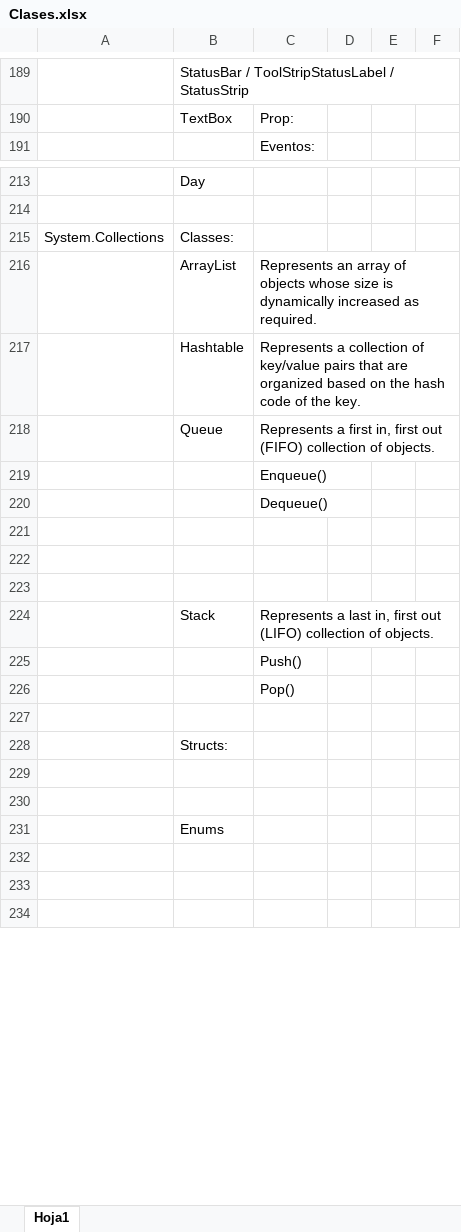
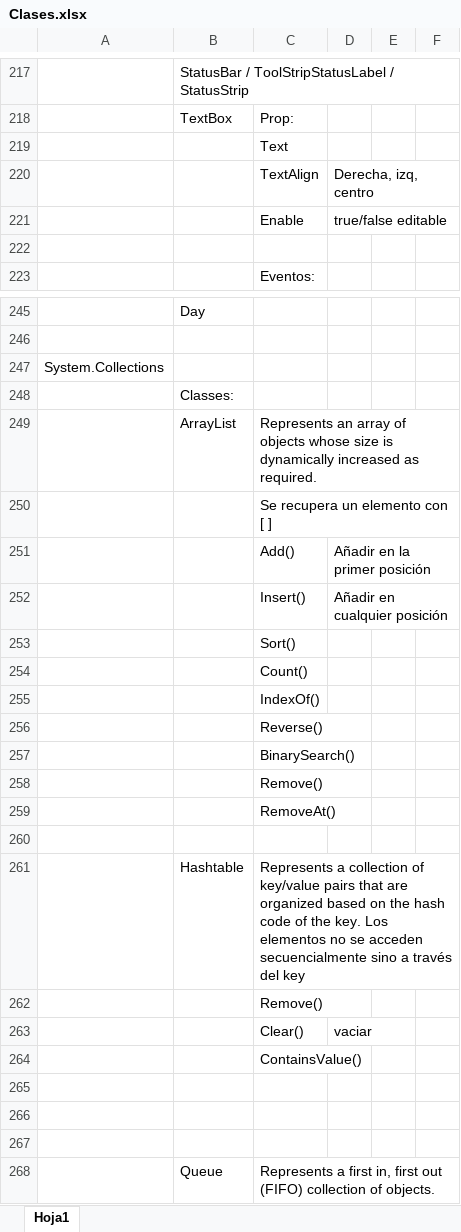
Before and after one commit to camirori/Programacion_Laboratorio2, an Excel workbook: PPT/Clases.xlsx, sheet Hoja1, drawn as a sheet; only a part is shown, gaps mark what is left out; the shorter side is filled out with more unchanged rows; values as stored, in another font and other column widths than the file's, no cell formats; addresses are those after the commit; the diff covers the shown part only; the diff names each change by its address in the sheet, - before the commit and + after, or states it on an @@ line.

```diff
--- a/PPT/Clases.xlsx (sheet Hoja1)
+++ b/PPT/Clases.xlsx (sheet Hoja1)
+row 219:  |  | Text
+row 220:  |  | TextAlign | Derecha, izq, centro
+row 221:  |  | Enable | true/false editable
+row 222: (empty)
-B247: Classes:
+B247: (empty)
+row 248:  | Classes:
+row 250:  |  | Se recupera un elemento con [ ]
+row 251:  |  | Add() | Añadir en la primer posición
+row 252:  |  | Insert() | Añadir en cualquier posición
+row 253:  |  | Sort()
+row 254:  |  | Count()
+row 255:  |  | IndexOf()
+row 256:  |  | Reverse()
+row 257:  |  | BinarySearch()
+row 258:  |  | Remove()
+row 259:  |  | RemoveAt()
+row 260: (empty)
-C261: …the key.
+C261: …the key. Los elementos no se acceden secuencialmente sino a través del key
+row 262:  |  | Remove()
+row 263:  |  | Clear() | vaciar
+row 264:  |  | ContainsValue()
+row 265: (empty)
+row 266: (empty)
+row 267: (empty)
```
Also changed, not shown: 52 added rows, 6 removed rows, 21 moved rows and 13 edited cells elsewhere in this sheet, cell formats, 1 other file.
